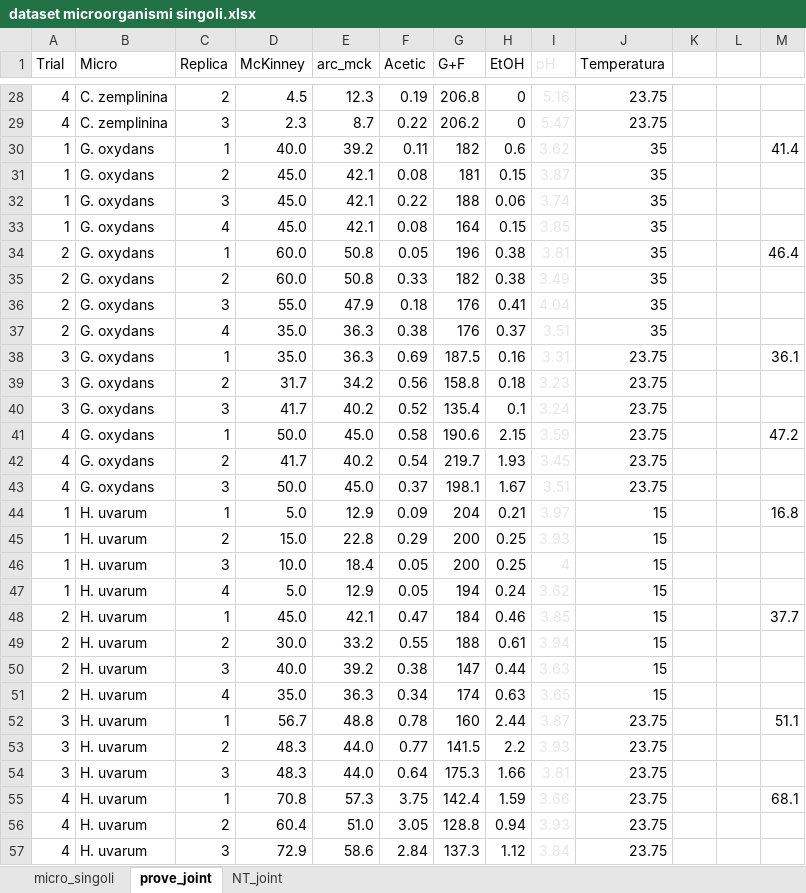
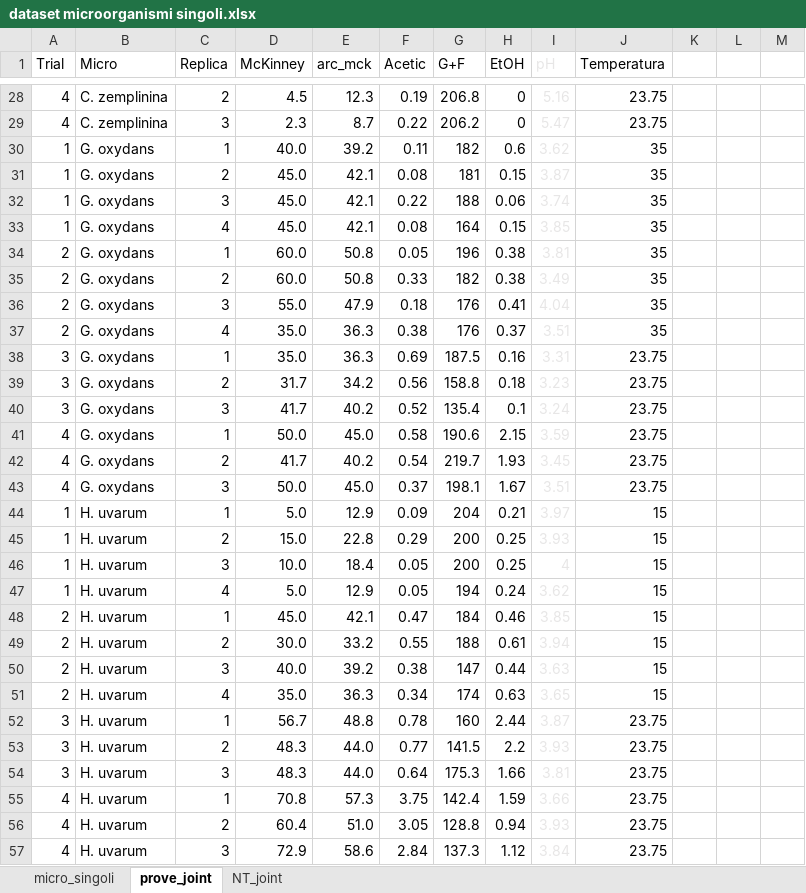
Before and after one commit to lorenzochiapparoli/SR-_single_micro, an Excel workbook: dataset microorganismi singoli.xlsx, sheet prove_joint, drawn as a sheet; only a part is shown, gaps mark what is left out; values as stored, in another font and other column widths than the file's, no borders; the diff covers the shown part only; the diff names each change by its address in the sheet, - before the commit and + after, or states it on an @@ line.

```diff
--- a/dataset microorganismi singoli.xlsx (sheet prove_joint)
+++ b/dataset microorganismi singoli.xlsx (sheet prove_joint)
-M30: 41.4
+M30: (empty)
-M34: 46.4
+M34: (empty)
-M38: 36.1
+M38: (empty)
-M41: 47.2
+M41: (empty)
-M44: 16.8
+M44: (empty)
-M48: 37.7
+M48: (empty)
-M52: 51.1
+M52: (empty)
-M55: 68.1
+M55: (empty)
```
Also changed, not shown: 36 edited cells elsewhere in this sheet, 4 other files.
